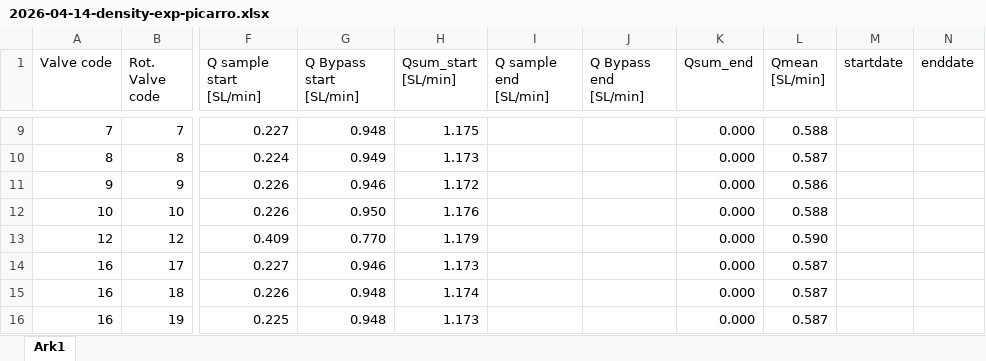
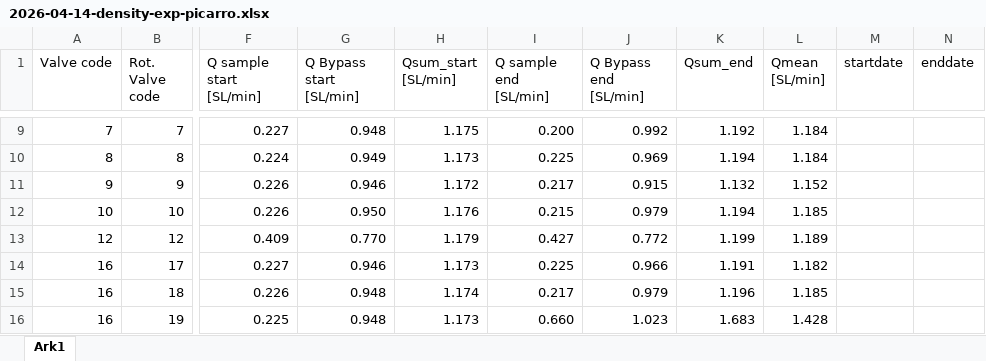
Before and after one commit to AU-BCE-EE/Larsen-2025-Masterthesis-DFCs, an Excel workbook: Lab-trails/2026-04-14-Density-exp/2026-04-14-density-exp-picarro.xlsx, sheet Ark1, drawn as a sheet; only a part is shown, gaps mark what is left out; values as stored, in another font and other column widths than the file's, no borders; the diff covers the shown part only; the diff names each change by its address in the sheet, - before the commit and + after, or states it on an @@ line.

```diff
--- a/Lab-trails/2026-04-14-Density-exp/2026-04-14-density-exp-picarro.xlsx (sheet Ark1)
+++ b/Lab-trails/2026-04-14-Density-exp/2026-04-14-density-exp-picarro.xlsx (sheet Ark1)
-I9 (Q sample end [SL/min]): (empty)
+I9 (Q sample end [SL/min]): 0.200
-J9 (Q Bypass end [SL/min]): (empty)
+J9 (Q Bypass end [SL/min]): 0.992
-K9 (Qsum_end): 0.000
+K9 (Qsum_end): 1.192
-L9 (Qmean [SL/min]): 0.588
+L9 (Qmean [SL/min]): 1.184
-I10 (Q sample end [SL/min]): (empty)
+I10 (Q sample end [SL/min]): 0.225
-J10 (Q Bypass end [SL/min]): (empty)
+J10 (Q Bypass end [SL/min]): 0.969
-K10 (Qsum_end): 0.000
+K10 (Qsum_end): 1.194
-L10 (Qmean [SL/min]): 0.587
+L10 (Qmean [SL/min]): 1.184
-I11 (Q sample end [SL/min]): (empty)
+I11 (Q sample end [SL/min]): 0.217
-J11 (Q Bypass end [SL/min]): (empty)
+J11 (Q Bypass end [SL/min]): 0.915
-K11 (Qsum_end): 0.000
+K11 (Qsum_end): 1.132
-L11 (Qmean [SL/min]): 0.586
+L11 (Qmean [SL/min]): 1.152
-I12 (Q sample end [SL/min]): (empty)
+I12 (Q sample end [SL/min]): 0.215
-J12 (Q Bypass end [SL/min]): (empty)
+J12 (Q Bypass end [SL/min]): 0.979
-K12 (Qsum_end): 0.000
+K12 (Qsum_end): 1.194
-L12 (Qmean [SL/min]): 0.588
+L12 (Qmean [SL/min]): 1.185
-I13 (Q sample end [SL/min]): (empty)
+I13 (Q sample end [SL/min]): 0.427
-J13 (Q Bypass end [SL/min]): (empty)
+J13 (Q Bypass end [SL/min]): 0.772
-K13 (Qsum_end): 0.000
+K13 (Qsum_end): 1.199
-L13 (Qmean [SL/min]): 0.590
+L13 (Qmean [SL/min]): 1.189
-I14 (Q sample end [SL/min]): (empty)
+I14 (Q sample end [SL/min]): 0.225
-J14 (Q Bypass end [SL/min]): (empty)
+J14 (Q Bypass end [SL/min]): 0.966
-K14 (Qsum_end): 0.000
+K14 (Qsum_end): 1.191
-L14 (Qmean [SL/min]): 0.587
+L14 (Qmean [SL/min]): 1.182
-I15 (Q sample end [SL/min]): (empty)
+I15 (Q sample end [SL/min]): 0.217
-J15 (Q Bypass end [SL/min]): (empty)
+J15 (Q Bypass end [SL/min]): 0.979
-K15 (Qsum_end): 0.000
+K15 (Qsum_end): 1.196
-L15 (Qmean [SL/min]): 0.587
+L15 (Qmean [SL/min]): 1.185
-I16 (Q sample end [SL/min]): (empty)
+I16 (Q sample end [SL/min]): 0.660
-J16 (Q Bypass end [SL/min]): (empty)
+J16 (Q Bypass end [SL/min]): 1.023
-K16 (Qsum_end): 0.000
+K16 (Qsum_end): 1.683
-L16 (Qmean [SL/min]): 0.587
+L16 (Qmean [SL/min]): 1.428
```
Also changed, not shown: 65 edited cells elsewhere in this sheet, Field-trails/TAN-concentration-and-aplication-rate.xlsx, Lab-trails/2026-04-14-Density-exp/2026-04-14-density-exp-Soil.xlsx, 11 other files.
